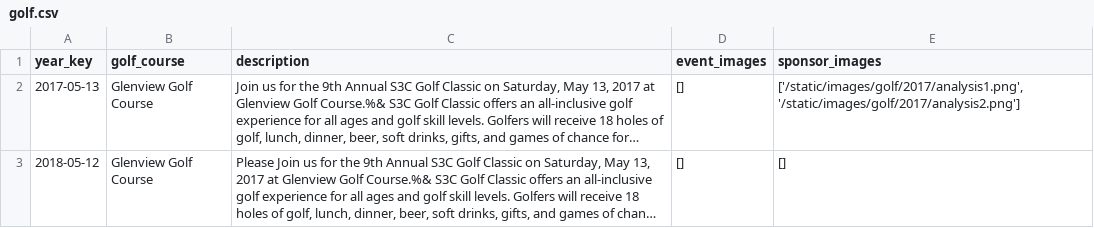
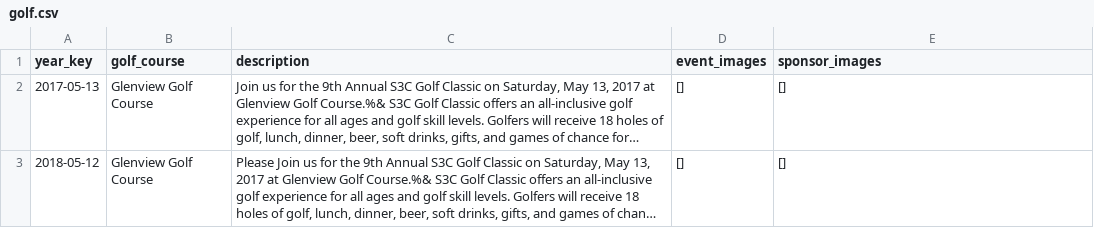
Before and after one commit to S3Cincinnati/s3cwebsite, a CSV file: media/golf_data/golf.csv, drawn as a sheet; long unchanged cells end in …; the diff names each change by its address in the sheet, - before the commit and + after, or states it on an @@ line.

Commit message:
Update sponsor registration setup

```diff
--- a/media/golf_data/golf.csv
+++ b/media/golf_data/golf.csv
-E2 (sponsor_images): ['/static/images/golf/2017/analysis1.png', '/static/images/golf/2017/analysis2.png']
+E2 (sponsor_images): []
```
Also changed, not shown: 5 other files.
